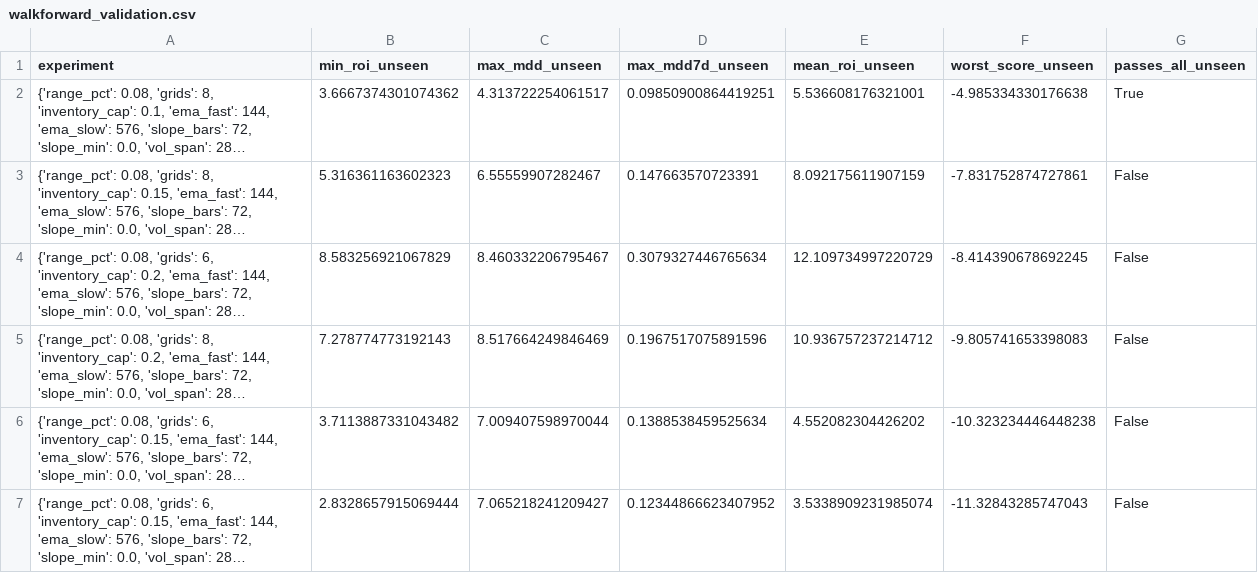
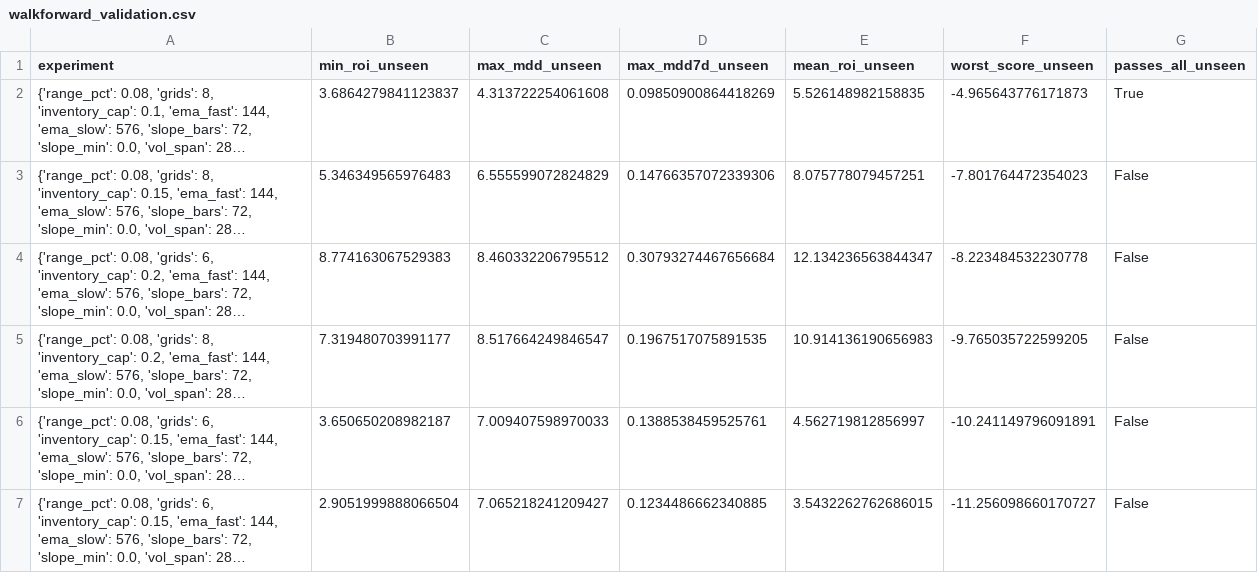
Before and after one commit to miaranarm/binance-grid-optimizer, a CSV file: results/walkforward_validation.csv, drawn as a sheet; only a part is shown; long unchanged cells end in …; the diff covers the shown part only; the diff names each change by its address in the sheet, - before the commit and + after, or states it on an @@ line.

```diff
--- a/results/walkforward_validation.csv
+++ b/results/walkforward_validation.csv
-B2 (min_roi_unseen): 3.6667374301074362
+B2 (min_roi_unseen): 3.6864279841123837
-C2 (max_mdd_unseen): 4.313722254061517
+C2 (max_mdd_unseen): 4.313722254061608
-D2 (max_mdd7d_unseen): 0.09850900864419251
+D2 (max_mdd7d_unseen): 0.09850900864418269
-E2 (mean_roi_unseen): 5.536608176321001
+E2 (mean_roi_unseen): 5.526148982158835
-F2 (worst_score_unseen): -4.985334330176638
+F2 (worst_score_unseen): -4.965643776171873
-B3 (min_roi_unseen): 5.316361163602323
+B3 (min_roi_unseen): 5.346349565976483
-C3 (max_mdd_unseen): 6.55559907282467
+C3 (max_mdd_unseen): 6.555599072824829
-D3 (max_mdd7d_unseen): 0.147663570723391
+D3 (max_mdd7d_unseen): 0.14766357072339306
-E3 (mean_roi_unseen): 8.092175611907159
+E3 (mean_roi_unseen): 8.075778079457251
-F3 (worst_score_unseen): -7.831752874727861
+F3 (worst_score_unseen): -7.801764472354023
-B4 (min_roi_unseen): 8.583256921067829
+B4 (min_roi_unseen): 8.774163067529383
-C4 (max_mdd_unseen): 8.460332206795467
+C4 (max_mdd_unseen): 8.460332206795512
-D4 (max_mdd7d_unseen): 0.3079327446765634
+D4 (max_mdd7d_unseen): 0.30793274467656684
-E4 (mean_roi_unseen): 12.109734997220729
+E4 (mean_roi_unseen): 12.134236563844347
-F4 (worst_score_unseen): -8.414390678692245
+F4 (worst_score_unseen): -8.223484532230778
-B5 (min_roi_unseen): 7.278774773192143
+B5 (min_roi_unseen): 7.319480703991177
-C5 (max_mdd_unseen): 8.517664249846469
+C5 (max_mdd_unseen): 8.517664249846547
-D5 (max_mdd7d_unseen): 0.1967517075891596
+D5 (max_mdd7d_unseen): 0.1967517075891535
-E5 (mean_roi_unseen): 10.936757237214712
+E5 (mean_roi_unseen): 10.914136190656983
-F5 (worst_score_unseen): -9.805741653398083
+F5 (worst_score_unseen): -9.765035722599205
-B6 (min_roi_unseen): 3.7113887331043482
+B6 (min_roi_unseen): 3.650650208982187
-C6 (max_mdd_unseen): 7.009407598970044
+C6 (max_mdd_unseen): 7.009407598970033
-D6 (max_mdd7d_unseen): 0.1388538459525634
+D6 (max_mdd7d_unseen): 0.1388538459525761
-E6 (mean_roi_unseen): 4.552082304426202
+E6 (mean_roi_unseen): 4.562719812856997
-F6 (worst_score_unseen): -10.323234446448238
+F6 (worst_score_unseen): -10.241149796091891
-B7 (min_roi_unseen): 2.8328657915069444
+B7 (min_roi_unseen): 2.9051999888066504
-D7 (max_mdd7d_unseen): 0.12344866623407952
+D7 (max_mdd7d_unseen): 0.1234486662340885
-E7 (mean_roi_unseen): 3.5338909231985074
+E7 (mean_roi_unseen): 3.5432262762686015
-F7 (worst_score_unseen): -11.32843285747043
+F7 (worst_score_unseen): -11.256098660170727
```
Also changed, not shown: 30 edited cells elsewhere in this file.
